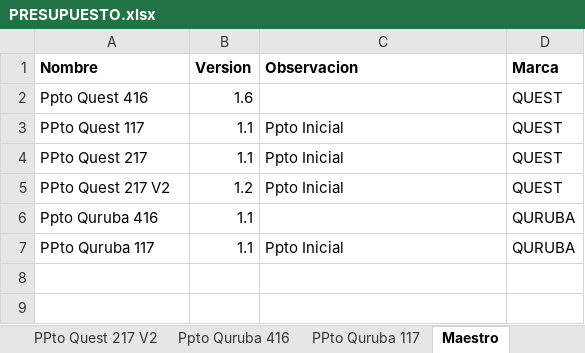
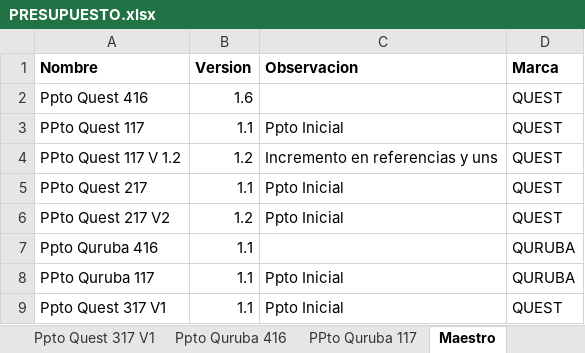
Before and after one commit to Uroboros94/QuestComercial, an Excel workbook: Fuentes/PRESUPUESTO.xlsx, sheet Maestro, drawn as a sheet; values as stored, in another font and other column widths than the file's, no borders; the diff names each change by its address in the sheet, - before the commit and + after, or states it on an @@ line.

```diff
--- a/Fuentes/PRESUPUESTO.xlsx (sheet Maestro)
+++ b/Fuentes/PRESUPUESTO.xlsx (sheet Maestro)
+sheet tab: Ppto Quest 317 V1
+row 4: PPto Quest 117 V 1.2 | 1.2 | Incremento en referencias y uns | QUEST
+row 9: Ppto Quest 317 V1 | 1.1 | Ppto Inicial | QUEST
```
Also changed, not shown: sheet PPto Quest 217 V2, sheet PPto Quest 117, other sheet tabs, formulas that keep their value, 4 other files.
